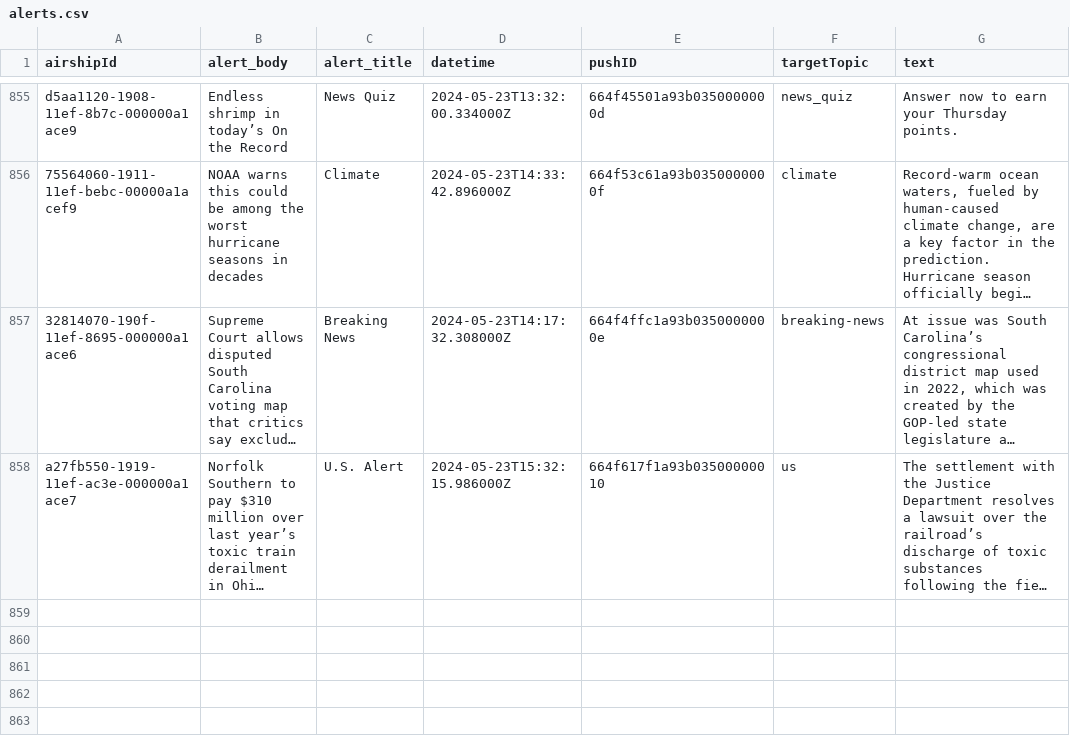
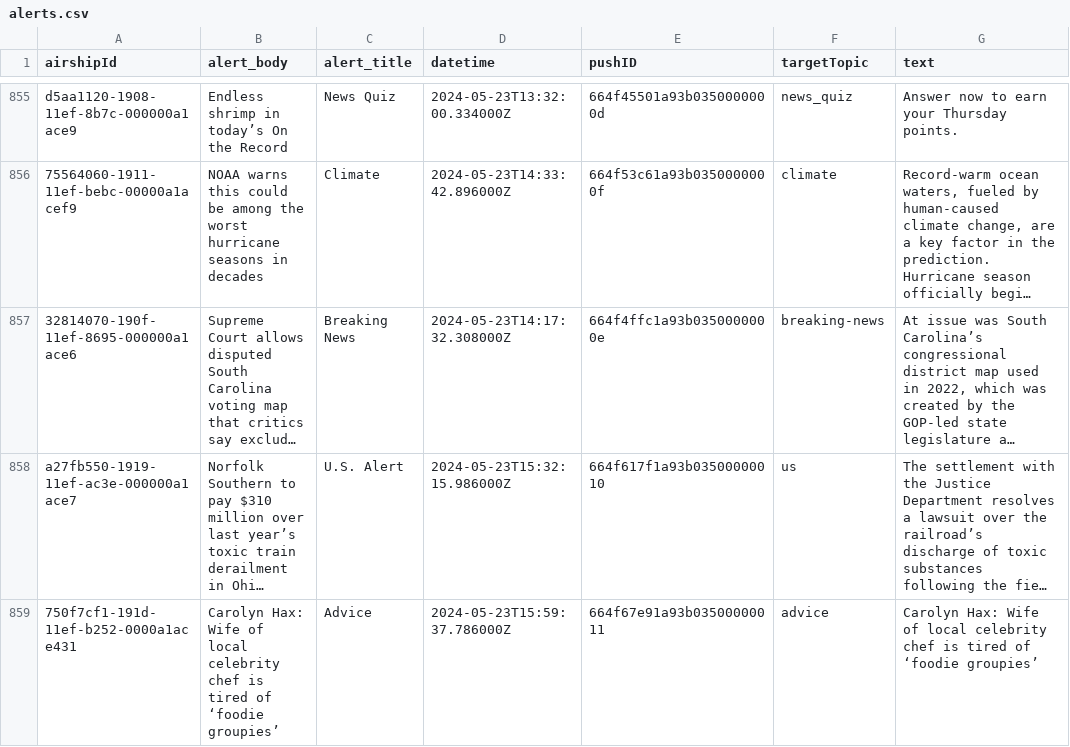
Before and after one commit to dwillis/wapo-alerts, a CSV file: alerts.csv, drawn as a sheet; only a part is shown, gaps mark what is left out; long unchanged cells end in …; the diff names each change by its address in the sheet, - before the commit and + after, or states it on an @@ line.

```diff
--- a/alerts.csv
+++ b/alerts.csv
+row 859: 750f7cf1-191d-11ef-b252-0000a1ace431 | Carolyn Hax: Wife of local celebrity chef is tired of ‘foodie groupies’ | Advice | 2024-05-23T15:59:37.786000Z | 664f67e91a93b03500000011 | advice | Carolyn Hax: Wife of local celebrity chef is tired of ‘foodie groupies’
```
Also changed, not shown: 2 other files.
